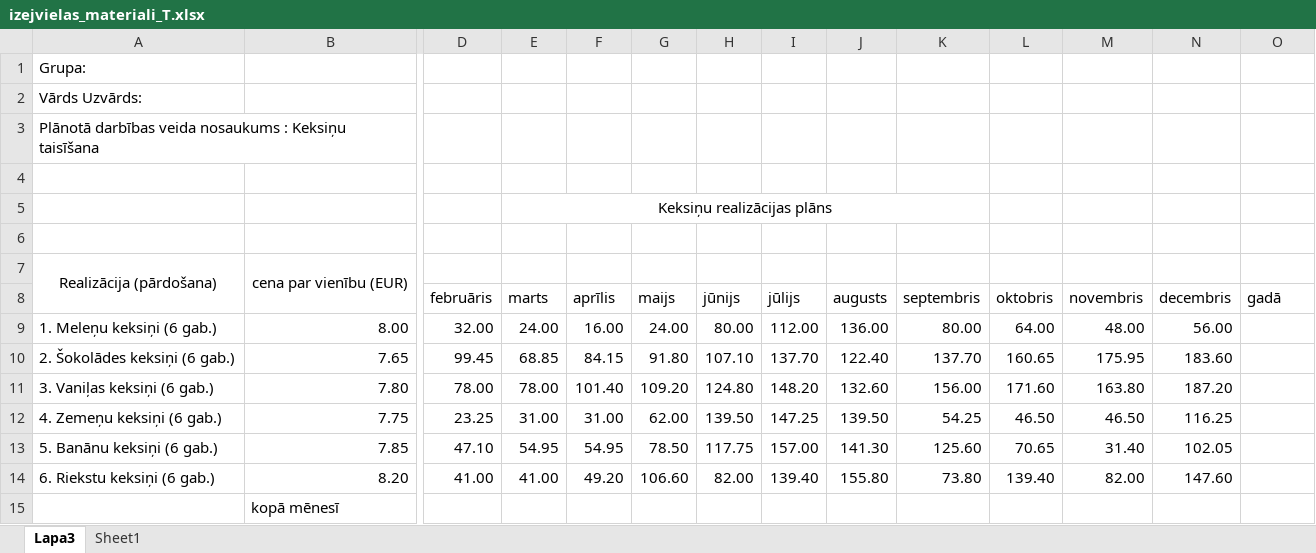
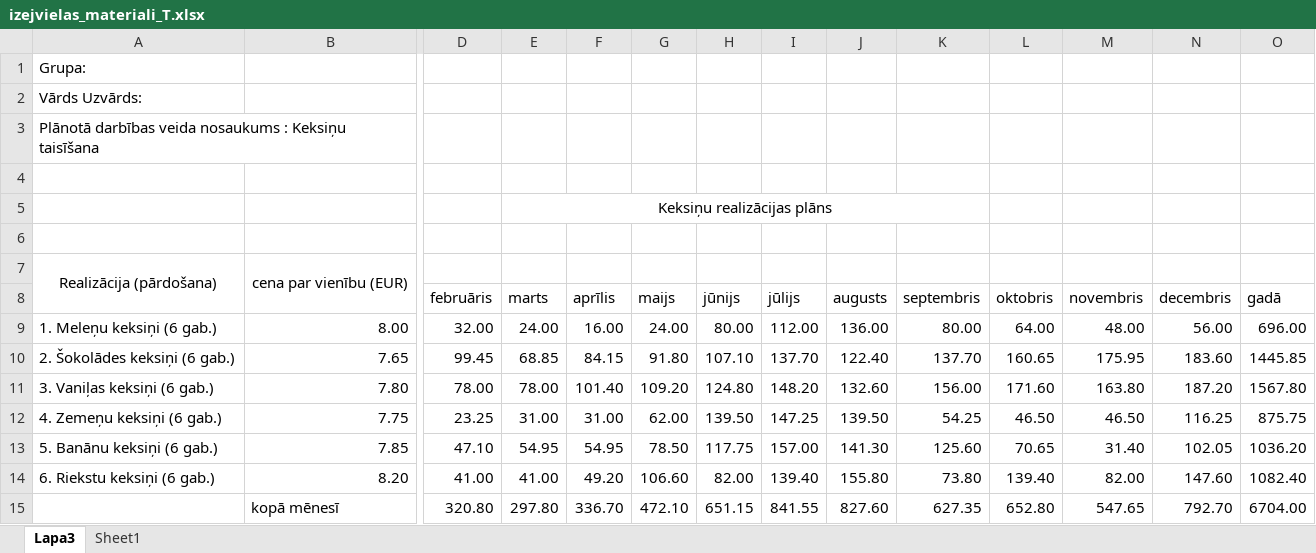
Before and after one commit to AivitaRizova/Projekts, an Excel workbook: izejvielas_materiali_T.xlsx, sheet Lapa3, drawn as a sheet; only a part is shown, gaps mark what is left out; values as stored, in another font and other column widths than the file's, no borders; removed rows and columns are numbered as before the commit, all else as after; rows hold the shown columns only; the diff names each change by its address in the sheet, - before the commit and + after, or states it on an @@ line.

```diff
--- a/izejvielas_materiali_T.xlsx (sheet Lapa3)
+++ b/izejvielas_materiali_T.xlsx (sheet Lapa3)
-O9 (gadā): (empty)
+O9 (gadā): 696.00
-O10 (gadā): (empty)
+O10 (gadā): 1445.85
-O11 (gadā): (empty)
+O11 (gadā): 1567.80
-O12 (gadā): (empty)
+O12 (gadā): 875.75
-O13 (gadā): (empty)
+O13 (gadā): 1036.20
-O14 (gadā): (empty)
+O14 (gadā): 1082.40
-row 15:  | kopā mēnesī
+row 15:  | kopā mēnesī | 320.80 | 297.80 | 336.70 | 472.10 | 651.15 | 841.55 | 827.60 | 627.35 | 652.80 | 547.65 | 792.70 | 6704.00
```
Also changed, not shown: formulas that keep their value, izejvielas_materiali_K.xlsx, 2 other files.
